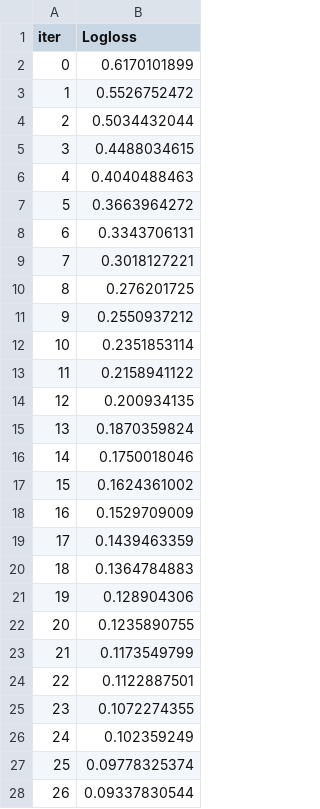
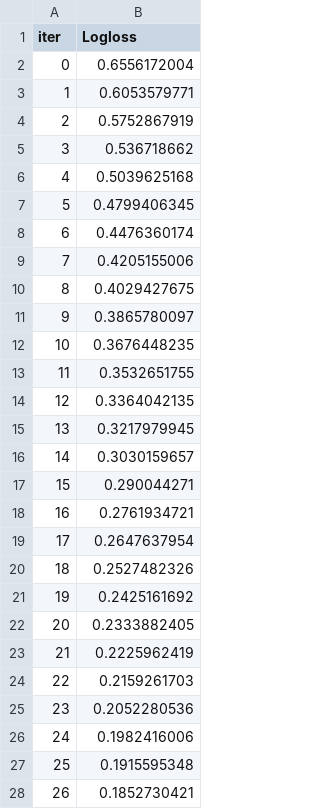
Before and after one commit to ParmarDarshan29/NeuroML-PTSD, a TSV file: catboost_info/learn_error.tsv, drawn as a sheet; only a part is shown; the diff covers the shown part only.

```diff
--- a/catboost_info/learn_error.tsv
+++ b/catboost_info/learn_error.tsv
@@ -1,28 +1,28 @@
 iter	Logloss
-0	0.6170101899
-1	0.5526752472
-2	0.5034432044
-3	0.4488034615
-4	0.4040488463
-5	0.3663964272
-6	0.3343706131
-7	0.3018127221
-8	0.276201725
-9	0.2550937212
-10	0.2351853114
-11	0.2158941122
-12	0.200934135
-13	0.1870359824
-14	0.1750018046
-15	0.1624361002
-16	0.1529709009
-17	0.1439463359
-18	0.1364784883
-19	0.128904306
-20	0.1235890755
-21	0.1173549799
-22	0.1122887501
-23	0.1072274355
-24	0.102359249
-25	0.09778325374
-26	0.09337830544
+0	0.6556172004
+1	0.6053579771
+2	0.5752867919
+3	0.536718662
+4	0.5039625168
+5	0.4799406345
+6	0.4476360174
+7	0.4205155006
+8	0.4029427675
+9	0.3865780097
+10	0.3676448235
+11	0.3532651755
+12	0.3364042135
+13	0.3217979945
+14	0.3030159657
+15	0.290044271
+16	0.2761934721
+17	0.2647637954
+18	0.2527482326
+19	0.2425161692
+20	0.2333882405
+21	0.2225962419
+22	0.2159261703
+23	0.2052280536
+24	0.1982416006
+25	0.1915595348
+26	0.1852730421
```
Also changed, not shown: 8 removed rows and 24 edited cells elsewhere in this file, catboost_info/time_left.tsv, results/final_summary.csv, 11 other files.
